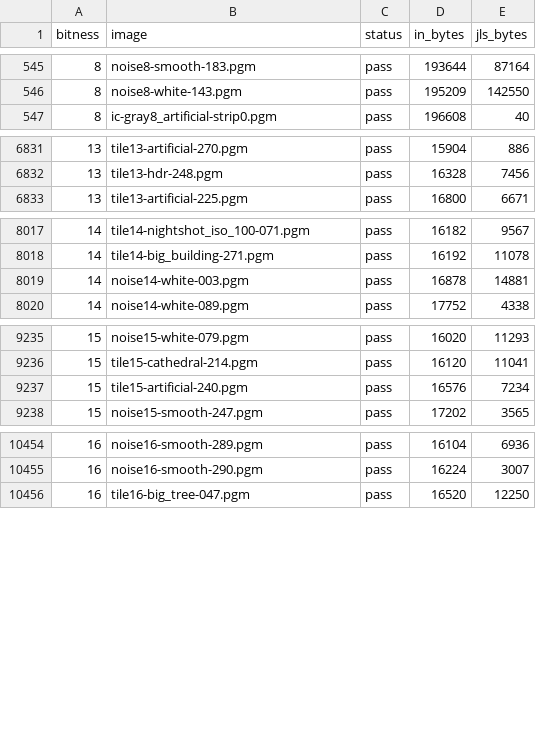
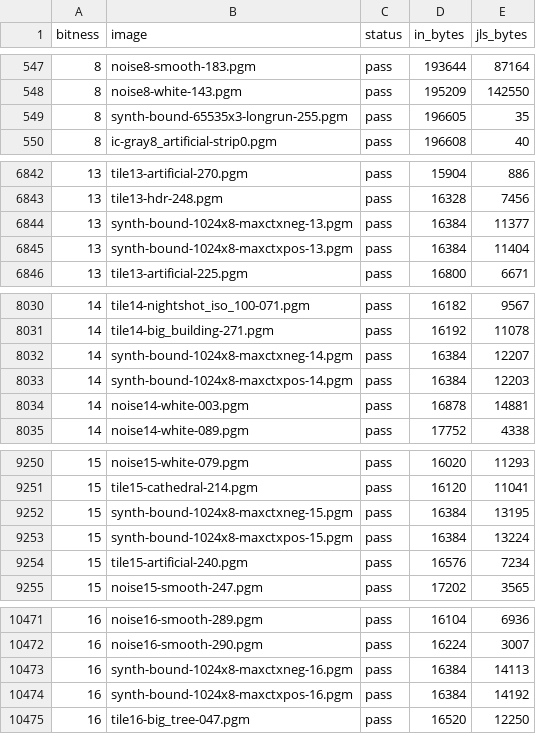
Before and after one commit to isentropic-fpga/OpenJLS, a CSV file: Docs/Reports/hil/results.csv, drawn as a sheet; only a part is shown, gaps mark what is left out; the diff covers the shown part only; the diff names each change by its address in the sheet, - before the commit and + after, or states it on an @@ line.

```diff
--- a/Docs/Reports/hil/results.csv
+++ b/Docs/Reports/hil/results.csv
+row 549: 8 | synth-bound-65535x3-longrun-255.pgm | pass | 196605 | 35
+row 6844: 13 | synth-bound-1024x8-maxctxneg-13.pgm | pass | 16384 | 11377
+row 6845: 13 | synth-bound-1024x8-maxctxpos-13.pgm | pass | 16384 | 11404
+row 8032: 14 | synth-bound-1024x8-maxctxneg-14.pgm | pass | 16384 | 12207
+row 8033: 14 | synth-bound-1024x8-maxctxpos-14.pgm | pass | 16384 | 12203
+row 9252: 15 | synth-bound-1024x8-maxctxneg-15.pgm | pass | 16384 | 13195
+row 9253: 15 | synth-bound-1024x8-maxctxpos-15.pgm | pass | 16384 | 13224
+row 10473: 16 | synth-bound-1024x8-maxctxneg-16.pgm | pass | 16384 | 14113
+row 10474: 16 | synth-bound-1024x8-maxctxpos-16.pgm | pass | 16384 | 14192
```
Also changed, not shown: 11 added rows elsewhere in this file, 4 other files.
